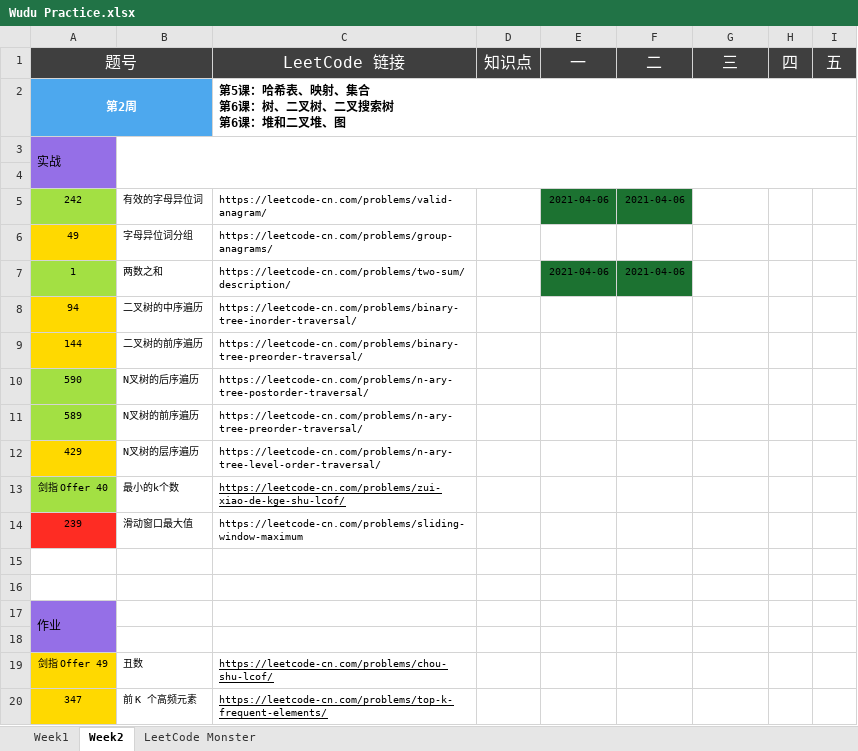
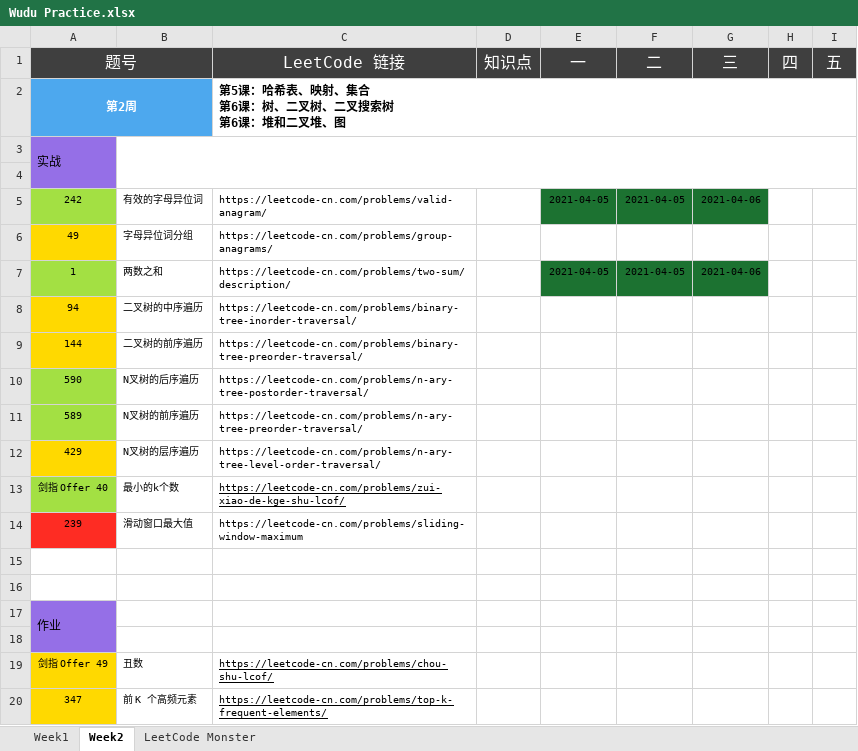
Before and after one commit to automano/Golang-LeetCode, an Excel workbook: Wudu Practice.xlsx, sheet Week2, drawn as a sheet; values as stored, in another font and other column widths than the file's, no borders; the diff names each change by its address in the sheet, - before the commit and + after, or states it on an @@ line.

```diff
--- a/Wudu Practice.xlsx (sheet Week2)
+++ b/Wudu Practice.xlsx (sheet Week2)
-E5 (一): 2021-04-06
+E5 (一): 2021-04-05
-F5 (二): 2021-04-06
+F5 (二): 2021-04-05
-G5 (三): (empty)
+G5 (三): 2021-04-06
-G5 fill: none
+G5 fill: #1C7231
-E7 (一): 2021-04-06
+E7 (一): 2021-04-05
-F7 (二): 2021-04-06
+F7 (二): 2021-04-05
-G7 (三): (empty)
+G7 (三): 2021-04-06
-G7 fill: none
+G7 fill: #1C7231
```
Also changed, not shown: sheet LeetCode Monster, sheet Week1, 6 other files.
